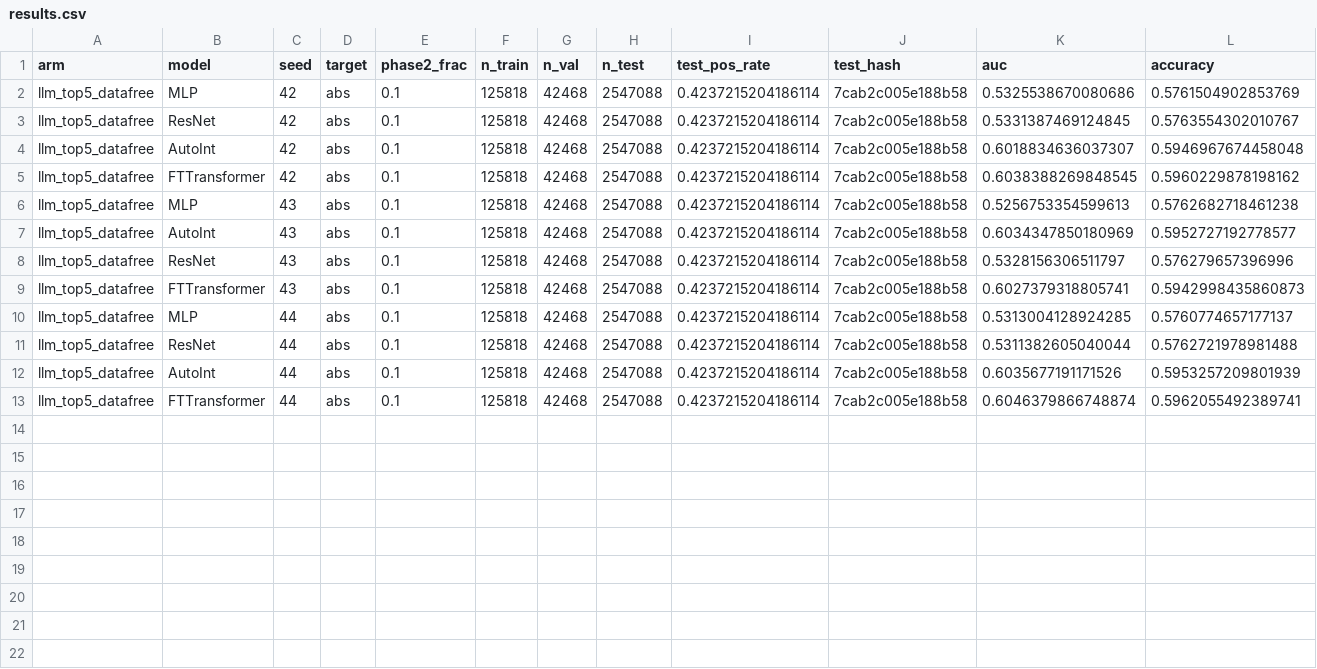
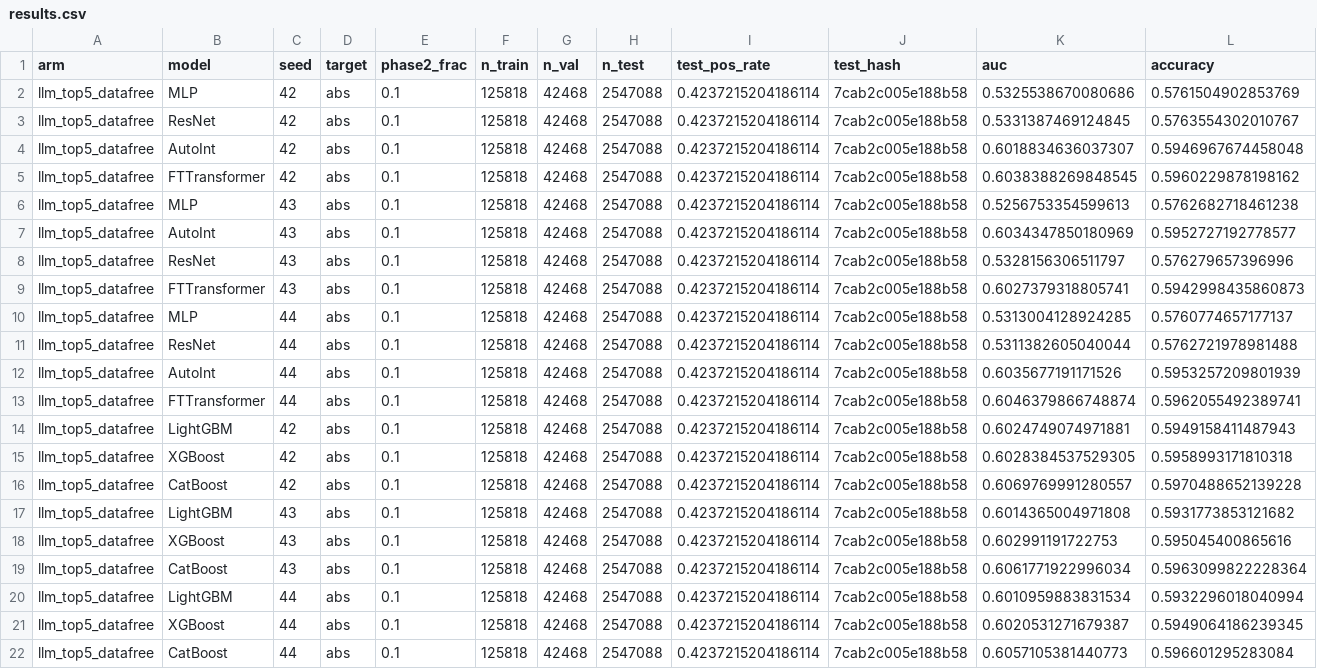
Before and after one commit to Flnny/Delay-data, a CSV file: exp/Tab_exp/ablations/06_1_llm_top5_datafree/results.csv, drawn as a sheet; only a part is shown; rows hold the shown columns only; the diff names each change by its address in the sheet, - before the commit and + after, or states it on an @@ line.

```diff
--- a/exp/Tab_exp/ablations/06_1_llm_top5_datafree/results.csv
+++ b/exp/Tab_exp/ablations/06_1_llm_top5_datafree/results.csv
+row 14: llm_top5_datafree | LightGBM | 42 | abs | 0.1 | 125818 | 42468 | 2547088 | 0.4237215204186114 | 7cab2c005e188b58 | 0.6024749074971881 | 0.5949158411487943
+row 15: llm_top5_datafree | XGBoost | 42 | abs | 0.1 | 125818 | 42468 | 2547088 | 0.4237215204186114 | 7cab2c005e188b58 | 0.6028384537529305 | 0.5958993171810318
+row 16: llm_top5_datafree | CatBoost | 42 | abs | 0.1 | 125818 | 42468 | 2547088 | 0.4237215204186114 | 7cab2c005e188b58 | 0.6069769991280557 | 0.5970488652139228
+row 17: llm_top5_datafree | LightGBM | 43 | abs | 0.1 | 125818 | 42468 | 2547088 | 0.4237215204186114 | 7cab2c005e188b58 | 0.6014365004971808 | 0.5931773853121682
+row 18: llm_top5_datafree | XGBoost | 43 | abs | 0.1 | 125818 | 42468 | 2547088 | 0.4237215204186114 | 7cab2c005e188b58 | 0.602991191722753 | 0.595045400865616
+row 19: llm_top5_datafree | CatBoost | 43 | abs | 0.1 | 125818 | 42468 | 2547088 | 0.4237215204186114 | 7cab2c005e188b58 | 0.6061771922996034 | 0.5963099822228364
+row 20: llm_top5_datafree | LightGBM | 44 | abs | 0.1 | 125818 | 42468 | 2547088 | 0.4237215204186114 | 7cab2c005e188b58 | 0.6010959883831534 | 0.5932296018040994
+row 21: llm_top5_datafree | XGBoost | 44 | abs | 0.1 | 125818 | 42468 | 2547088 | 0.4237215204186114 | 7cab2c005e188b58 | 0.6020531271679387 | 0.5949064186239345
+row 22: llm_top5_datafree | CatBoost | 44 | abs | 0.1 | 125818 | 42468 | 2547088 | 0.4237215204186114 | 7cab2c005e188b58 | 0.6057105381440773 | 0.596601295283084
```
Also changed, not shown: exp/Tab_exp/ablations/02_shap_only/results.csv, exp/Tab_exp/ablations/03_shap_plus_huim/results.csv, 19 other files.
